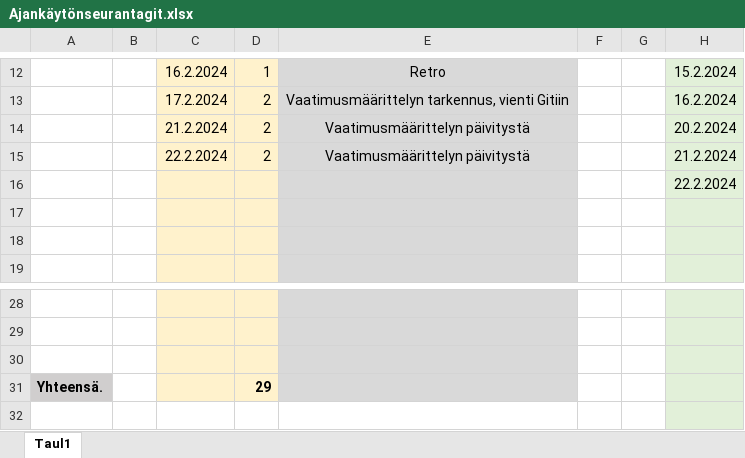
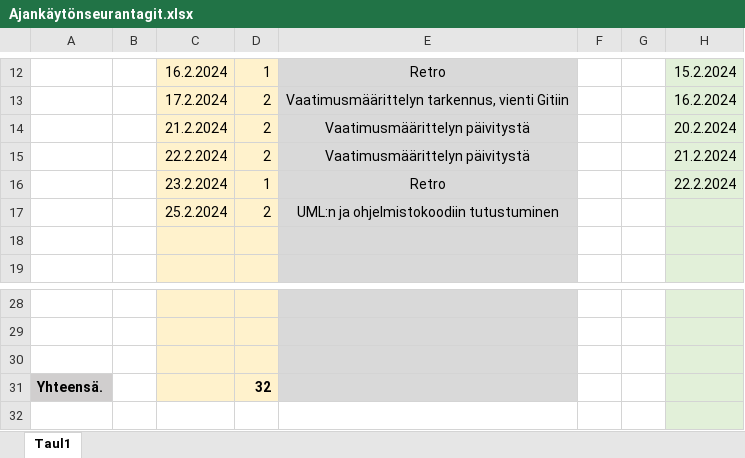
Before and after one commit to JiskaLaaksovirta/AmpuminenR1, an Excel workbook: Ajankäytönseurantagit.xlsx, sheet Taul1, drawn as a sheet; only a part is shown, gaps mark what is left out; values as stored, in another font and other column widths than the file's, no borders; the diff names each change by its address in the sheet, - before the commit and + after, or states it on an @@ line.

Commit message:
UML ja ajankäytön päivitys

```diff
--- a/Ajankäytönseurantagit.xlsx (sheet Taul1)
+++ b/Ajankäytönseurantagit.xlsx (sheet Taul1)
-C16: (empty)
+C16: 23.2.2024
-D16: (empty)
+D16: 1
-E16: (empty)
+E16: Retro
-C17: (empty)
+C17: 25.2.2024
-D17: (empty)
+D17: 2
-E17: (empty)
+E17: UML:n ja ohjelmistokoodiin tutustuminen
-D31: 29
+D31: 32
```
Also changed, not shown: 19 other files.
